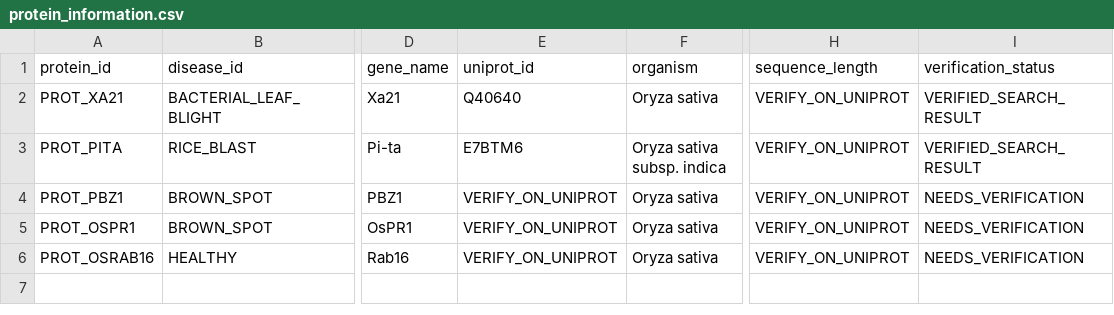
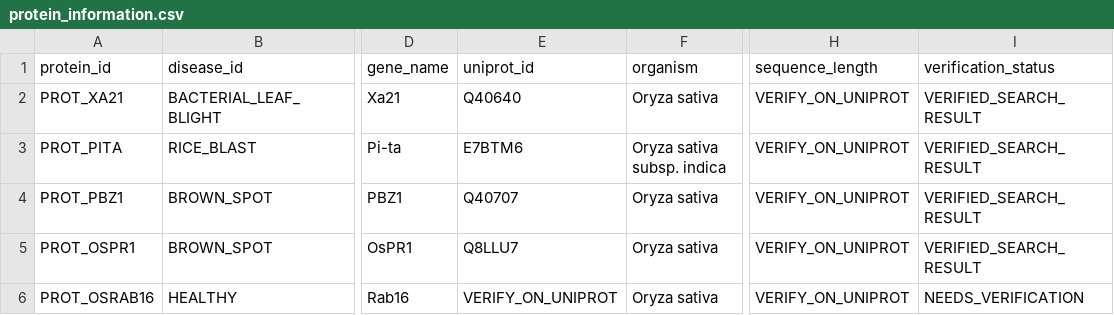
Before and after one commit to 250605103010-coder/-ricecare-ai-, a CSV file: data/protein_information.csv, drawn as a sheet; only a part is shown, gaps mark what is left out; the diff names each change by its address in the sheet, - before the commit and + after, or states it on an @@ line.

Commit message:
Update protein_information.csv

```diff
--- a/data/protein_information.csv
+++ b/data/protein_information.csv
-E4 (uniprot_id): VERIFY_ON_UNIPROT
+E4 (uniprot_id): Q40707
-I4:I5 (verification_status): NEEDS_VERIFICATION
+I4:I5 (verification_status): VERIFIED_SEARCH_RESULT
-E5 (uniprot_id): VERIFY_ON_UNIPROT
+E5 (uniprot_id): Q8LLU7
```
